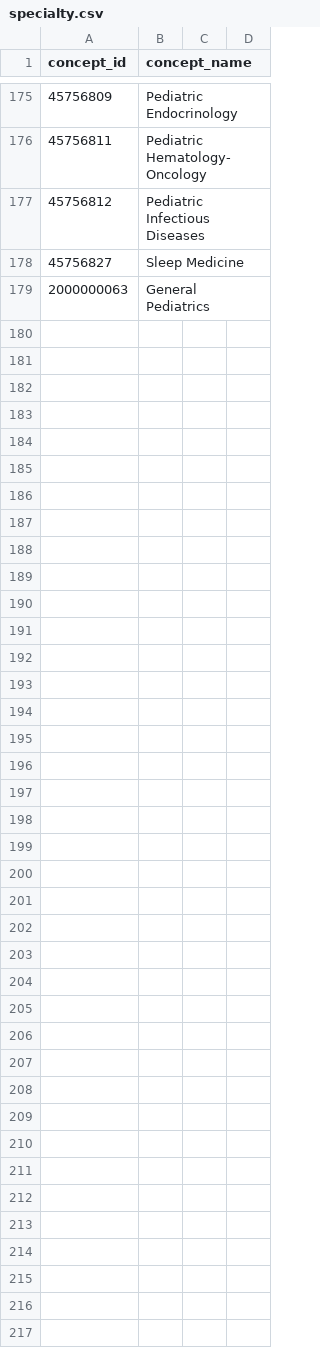
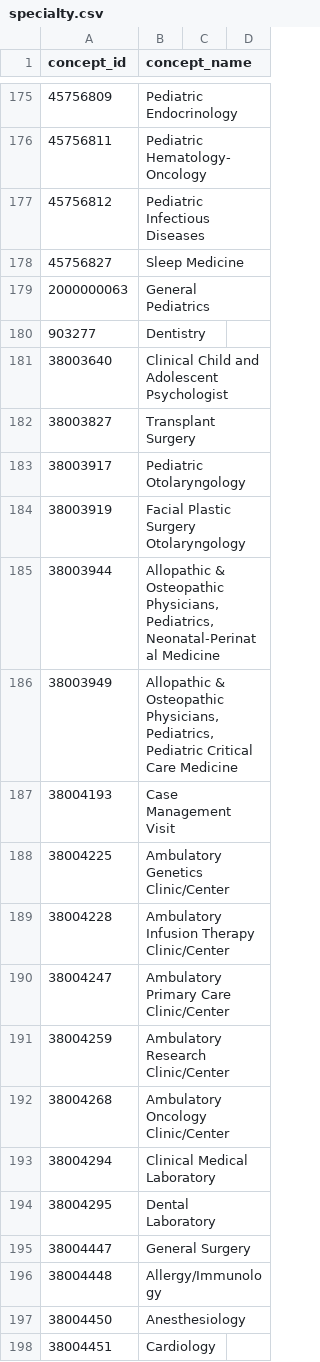
Before and after one commit to PEDSnet/Data-Quality-Analysis, a CSV file: Data/ValueSets/care_site/specialty.csv, drawn as a sheet; only a part is shown, gaps mark what is left out; the diff covers the shown part only; the diff names each change by its address in the sheet, - before the commit and + after, or states it on an @@ line.

```diff
--- a/Data/ValueSets/care_site/specialty.csv
+++ b/Data/ValueSets/care_site/specialty.csv
+row 180: 903277 | Dentistry
+row 181: 38003640 | Clinical Child and Adolescent Psychologist
+row 182: 38003827 | Transplant Surgery
+row 183: 38003917 | Pediatric Otolaryngology
+row 184: 38003919 | Facial Plastic Surgery Otolaryngology
+row 185: 38003944 | Allopathic & Osteopathic Physicians, Pediatrics, Neonatal-Perinatal Medicine
+row 186: 38003949 | Allopathic & Osteopathic Physicians, Pediatrics, Pediatric Critical Care Medicine
+row 187: 38004193 | Case Management Visit
+row 188: 38004225 | Ambulatory Genetics Clinic/Center
+row 189: 38004228 | Ambulatory Infusion Therapy Clinic/Center
+row 190: 38004247 | Ambulatory Primary Care Clinic/Center
+row 191: 38004259 | Ambulatory Research Clinic/Center
+row 192: 38004268 | Ambulatory Oncology Clinic/Center
+row 193: 38004294 | Clinical Medical Laboratory
+row 194: 38004295 | Dental Laboratory
+row 195: 38004447 | General Surgery
+row 196: 38004448 | Allergy/Immunology
+row 197: 38004450 | Anesthesiology
+row 198: 38004451 | Cardiology
```
Also changed, not shown: 51 added rows elsewhere in this file, Data/DQACatalog/BA-001_Missing_data.csv, 13 other files.
